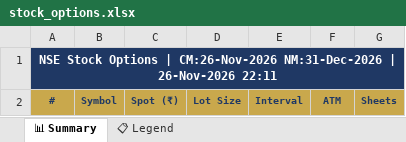
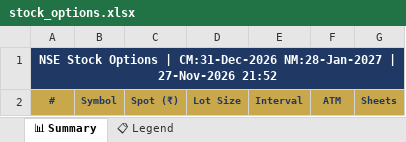
Before and after one commit to spurandhar0/nfo-options-tracker, an Excel workbook: data/stock_options.xlsx, sheet 📊 Summary, drawn as a sheet; values as stored, in another font and other column widths than the file's, no borders; the diff names each change by its address in the sheet, - before the commit and + after, or states it on an @@ line.

```diff
--- a/data/stock_options.xlsx (sheet 📊 Summary)
+++ b/data/stock_options.xlsx (sheet 📊 Summary)
-A1: …Options | CM:26-Nov-2026 NM:31-Dec-2026 | 26-Nov-2026 22:11
+A1: …Options | CM:31-Dec-2026 NM:28-Jan-2027 | 27-Nov-2026 21:52
```
Also changed, not shown: 1 other file.
